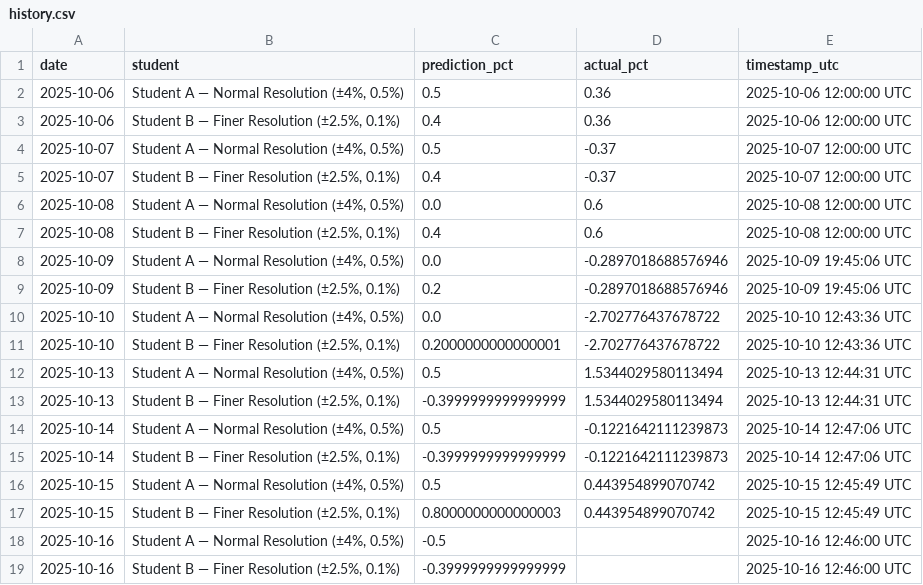
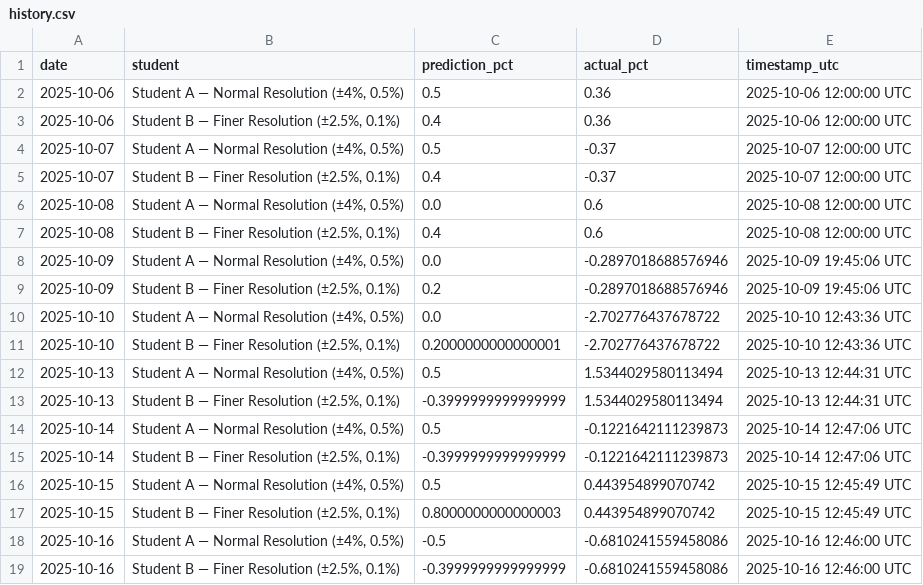
Before and after one commit to JeremyTadlock/DQN-Daily-Returns-Stock-Prediction, a CSV file: docs/history.csv, drawn as a sheet.

```diff
--- a/docs/history.csv
+++ b/docs/history.csv
@@ -17,3 +17,3 @@ date,student,prediction_pct,actual_pct,timestamp_utc
 2025-10-15,"Student B — Finer Resolution (±2.5%, 0.1%)",0.8000000000000003,0.443954899070742,2025-10-15 12:45:49 UTC
-2025-10-16,"Student A — Normal Resolution (±4%, 0.5%)",-0.5,,2025-10-16 12:46:00 UTC
-2025-10-16,"Student B — Finer Resolution (±2.5%, 0.1%)",-0.3999999999999999,,2025-10-16 12:46:00 UTC
+2025-10-16,"Student A — Normal Resolution (±4%, 0.5%)",-0.5,-0.6810241559458086,2025-10-16 12:46:00 UTC
+2025-10-16,"Student B — Finer Resolution (±2.5%, 0.1%)",-0.3999999999999999,-0.6810241559458086,2025-10-16 12:46:00 UTC
```
Also changed, not shown: 1 other file.
